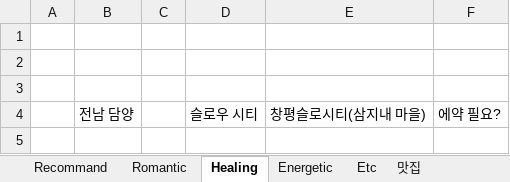
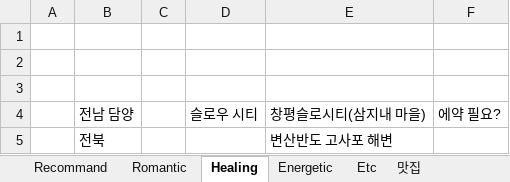
Before and after one commit to SangguKang/doc, an Excel workbook: TravelTour/카레부부Tour.xlsx, sheet Healing, drawn as a sheet; values as stored, in another font and other column widths than the file's, no borders; the diff names each change by its address in the sheet, - before the commit and + after, or states it on an @@ line.

```diff
--- a/TravelTour/카레부부Tour.xlsx (sheet Healing)
+++ b/TravelTour/카레부부Tour.xlsx (sheet Healing)
+row 5:  | 전북 |  |  | 변산반도 고사포 해변
```
Also changed, not shown: template.xlsx.
